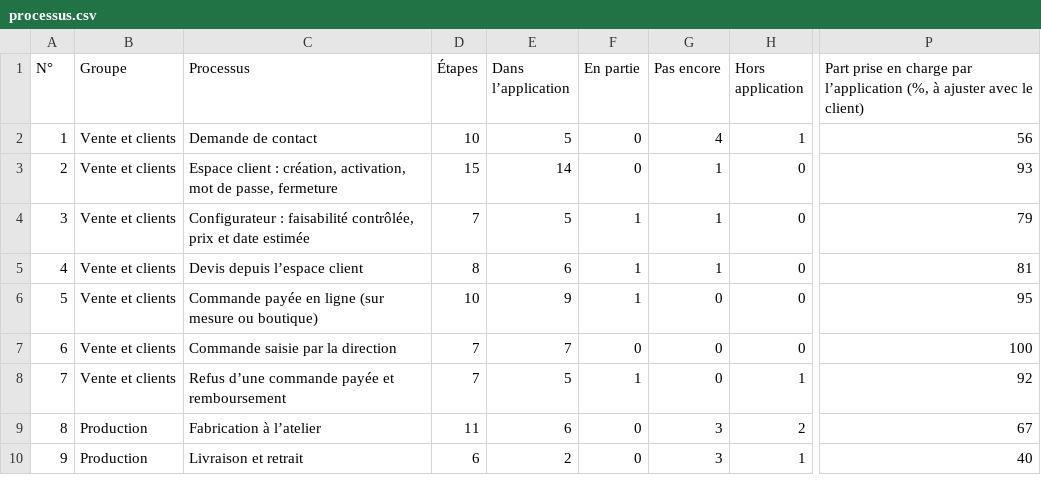
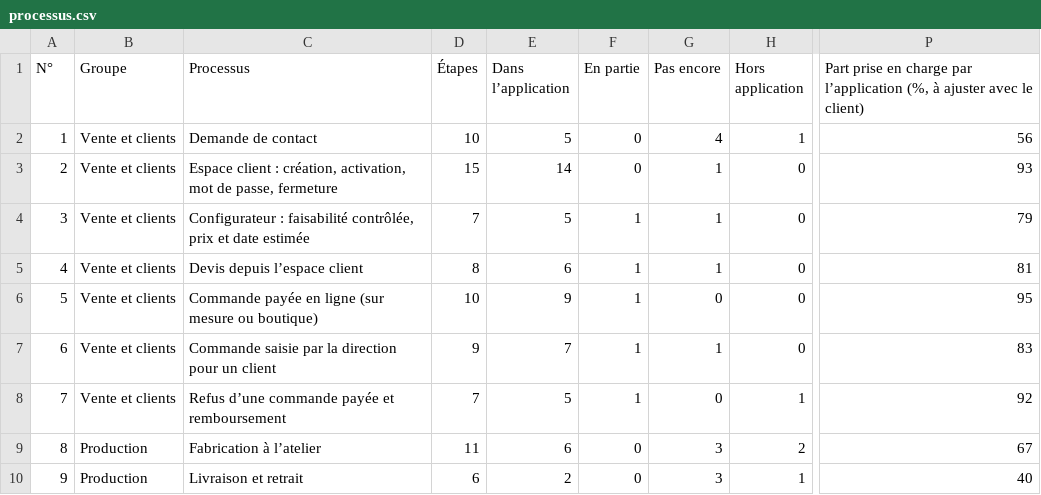
Before and after one commit to abnd-corp/Abatelier, a CSV file: docs/bpmn/processus.csv, drawn as a sheet; only a part is shown, gaps mark what is left out; the diff names each change by its address in the sheet, - before the commit and + after, or states it on an @@ line.

Commit message:
docs(bpmn): commande saisie pour un client, le client décide dans son espace (#104)

```diff
--- a/docs/bpmn/processus.csv
+++ b/docs/bpmn/processus.csv
-C7 (Processus): Commande saisie par la direction
+C7 (Processus): Commande saisie par la direction pour un client
-D7 (Étapes): 7
+D7 (Étapes): 9
-F7 (En partie): 0
+F7 (En partie): 1
-G7 (Pas encore): 0
+G7 (Pas encore): 1
-P7: 100
+P7: 83
```
Also changed, not shown: 25 other files.
